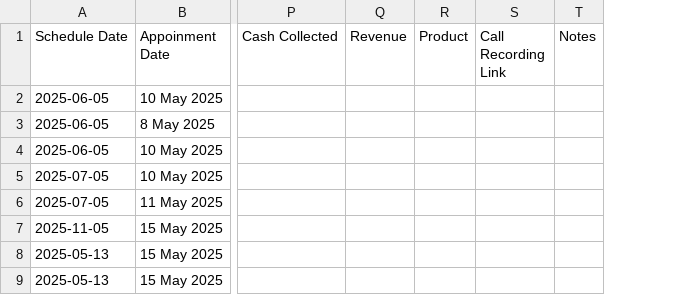
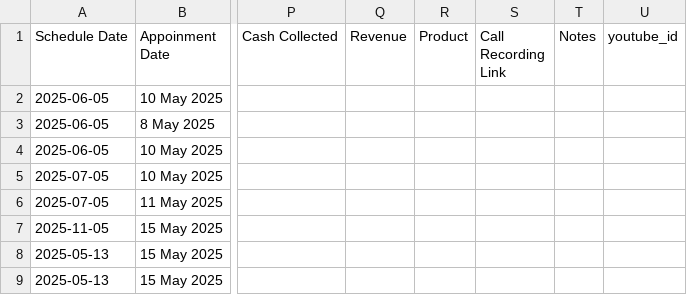
Before and after one commit to Syed-Ahmed02/fc-data-reports, a CSV file: output/youtube_leads.csv, drawn as a sheet; only a part is shown, gaps mark what is left out; the diff names each change by its address in the sheet, - before the commit and + after, or states it on an @@ line.

Commit message:
extracted value counts of source and youtube ids

```diff
--- a/output/youtube_leads.csv
+++ b/output/youtube_leads.csv
+column U (youtube_id), empty
```
Also changed, not shown: 1 other file.
